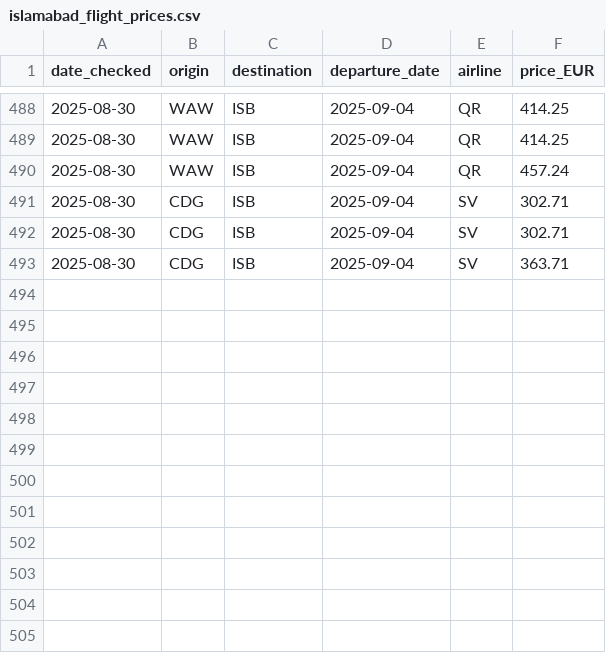
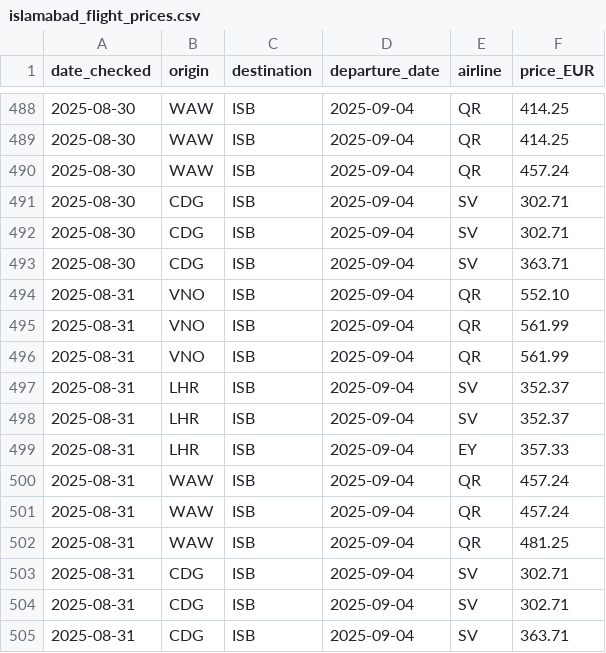
Before and after one commit to 36525/price_tracker_new, a CSV file: islamabad_flight_prices.csv, drawn as a sheet; only a part is shown, gaps mark what is left out; the diff names each change by its address in the sheet, - before the commit and + after, or states it on an @@ line.

```diff
--- a/islamabad_flight_prices.csv
+++ b/islamabad_flight_prices.csv
+row 494: 2025-08-31 | VNO | ISB | 2025-09-04 | QR | 552.10
+row 495: 2025-08-31 | VNO | ISB | 2025-09-04 | QR | 561.99
+row 496: 2025-08-31 | VNO | ISB | 2025-09-04 | QR | 561.99
+row 497: 2025-08-31 | LHR | ISB | 2025-09-04 | SV | 352.37
+row 498: 2025-08-31 | LHR | ISB | 2025-09-04 | SV | 352.37
+row 499: 2025-08-31 | LHR | ISB | 2025-09-04 | EY | 357.33
+row 500: 2025-08-31 | WAW | ISB | 2025-09-04 | QR | 457.24
+row 501: 2025-08-31 | WAW | ISB | 2025-09-04 | QR | 457.24
+row 502: 2025-08-31 | WAW | ISB | 2025-09-04 | QR | 481.25
+row 503: 2025-08-31 | CDG | ISB | 2025-09-04 | SV | 302.71
+row 504: 2025-08-31 | CDG | ISB | 2025-09-04 | SV | 302.71
+row 505: 2025-08-31 | CDG | ISB | 2025-09-04 | SV | 363.71
```
